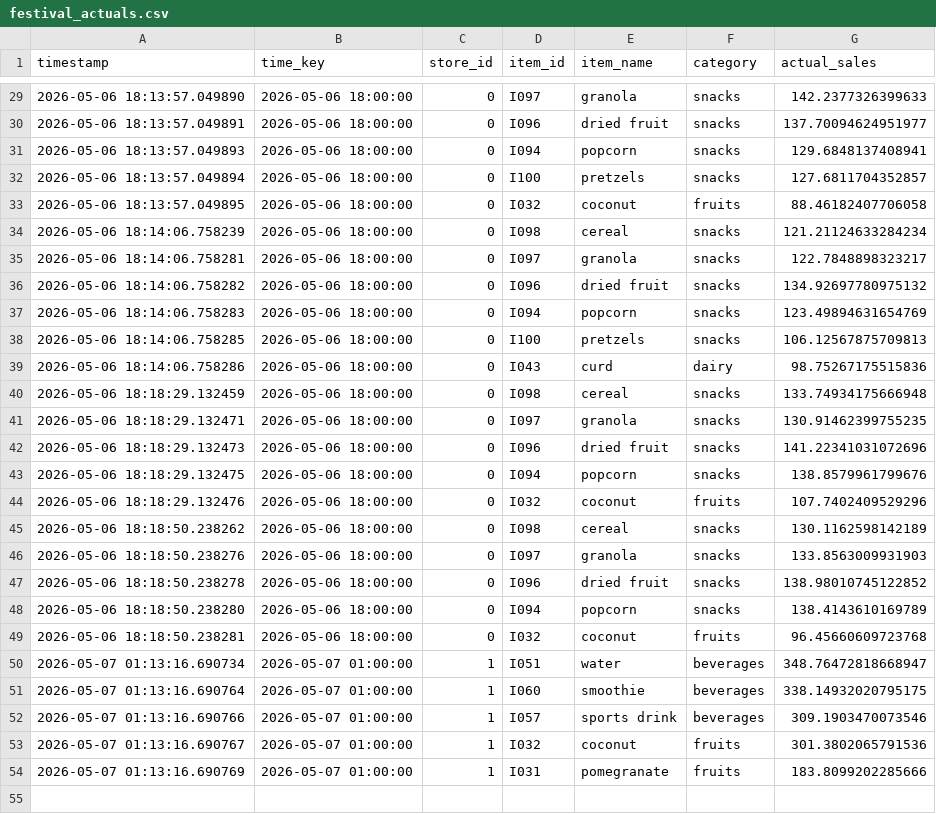
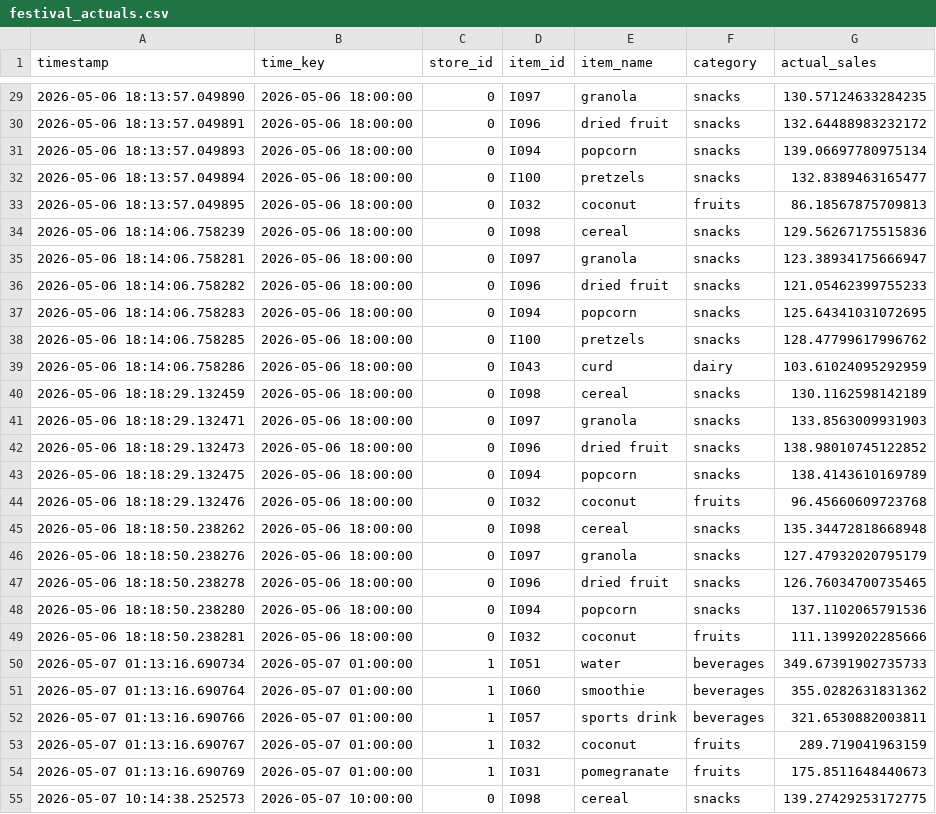
Before and after one commit to sanjanadussa234-oss/smart-grocery-forecasting, a CSV file: logs/festival_actuals.csv, drawn as a sheet; only a part is shown, gaps mark what is left out; the diff covers the shown part only.

```diff
--- a/logs/festival_actuals.csv
+++ b/logs/festival_actuals.csv
@@ -29,26 +29,27 @@ timestamp,time_key,store_id,item_id,item_name,category,actual_sales
-2026-05-06 18:13:57.049890,2026-05-06 18:00:00,0,I097,granola,snacks,142.2377326399633
-2026-05-06 18:13:57.049891,2026-05-06 18:00:00,0,I096,dried fruit,snacks,137.70094624951977
-2026-05-06 18:13:57.049893,2026-05-06 18:00:00,0,I094,popcorn,snacks,129.6848137408941
-2026-05-06 18:13:57.049894,2026-05-06 18:00:00,0,I100,pretzels,snacks,127.6811704352857
-2026-05-06 18:13:57.049895,2026-05-06 18:00:00,0,I032,coconut,fruits,88.46182407706058
-2026-05-06 18:14:06.758239,2026-05-06 18:00:00,0,I098,cereal,snacks,121.21124633284234
-2026-05-06 18:14:06.758281,2026-05-06 18:00:00,0,I097,granola,snacks,122.7848898323217
-2026-05-06 18:14:06.758282,2026-05-06 18:00:00,0,I096,dried fruit,snacks,134.92697780975132
-2026-05-06 18:14:06.758283,2026-05-06 18:00:00,0,I094,popcorn,snacks,123.49894631654769
-2026-05-06 18:14:06.758285,2026-05-06 18:00:00,0,I100,pretzels,snacks,106.12567875709813
-2026-05-06 18:14:06.758286,2026-05-06 18:00:00,0,I043,curd,dairy,98.75267175515836
-2026-05-06 18:18:29.132459,2026-05-06 18:00:00,0,I098,cereal,snacks,133.74934175666948
-2026-05-06 18:18:29.132471,2026-05-06 18:00:00,0,I097,granola,snacks,130.91462399755235
-2026-05-06 18:18:29.132473,2026-05-06 18:00:00,0,I096,dried fruit,snacks,141.22341031072696
-2026-05-06 18:18:29.132475,2026-05-06 18:00:00,0,I094,popcorn,snacks,138.8579961799676
-2026-05-06 18:18:29.132476,2026-05-06 18:00:00,0,I032,coconut,fruits,107.7402409529296
-2026-05-06 18:18:50.238262,2026-05-06 18:00:00,0,I098,cereal,snacks,130.1162598142189
-2026-05-06 18:18:50.238276,2026-05-06 18:00:00,0,I097,granola,snacks,133.8563009931903
-2026-05-06 18:18:50.238278,2026-05-06 18:00:00,0,I096,dried fruit,snacks,138.98010745122852
-2026-05-06 18:18:50.238280,2026-05-06 18:00:00,0,I094,popcorn,snacks,138.4143610169789
-2026-05-06 18:18:50.238281,2026-05-06 18:00:00,0,I032,coconut,fruits,96.45660609723768
-2026-05-07 01:13:16.690734,2026-05-07 01:00:00,1,I051,water,beverages,348.76472818668947
-2026-05-07 01:13:16.690764,2026-05-07 01:00:00,1,I060,smoothie,beverages,338.14932020795175
-2026-05-07 01:13:16.690766,2026-05-07 01:00:00,1,I057,sports drink,beverages,309.1903470073546
-2026-05-07 01:13:16.690767,2026-05-07 01:00:00,1,I032,coconut,fruits,301.3802065791536
-2026-05-07 01:13:16.690769,2026-05-07 01:00:00,1,I031,pomegranate,fruits,183.8099202285666
+2026-05-06 18:13:57.049890,2026-05-06 18:00:00,0,I097,granola,snacks,130.57124633284235
+2026-05-06 18:13:57.049891,2026-05-06 18:00:00,0,I096,dried fruit,snacks,132.64488983232172
+2026-05-06 18:13:57.049893,2026-05-06 18:00:00,0,I094,popcorn,snacks,139.06697780975134
+2026-05-06 18:13:57.049894,2026-05-06 18:00:00,0,I100,pretzels,snacks,132.8389463165477
+2026-05-06 18:13:57.049895,2026-05-06 18:00:00,0,I032,coconut,fruits,86.18567875709813
+2026-05-06 18:14:06.758239,2026-05-06 18:00:00,0,I098,cereal,snacks,129.56267175515836
+2026-05-06 18:14:06.758281,2026-05-06 18:00:00,0,I097,granola,snacks,123.38934175666947
+2026-05-06 18:14:06.758282,2026-05-06 18:00:00,0,I096,dried fruit,snacks,121.05462399755233
+2026-05-06 18:14:06.758283,2026-05-06 18:00:00,0,I094,popcorn,snacks,125.64341031072695
+2026-05-06 18:14:06.758285,2026-05-06 18:00:00,0,I100,pretzels,snacks,128.47799617996762
+2026-05-06 18:14:06.758286,2026-05-06 18:00:00,0,I043,curd,dairy,103.61024095292959
+2026-05-06 18:18:29.132459,2026-05-06 18:00:00,0,I098,cereal,snacks,130.1162598142189
+2026-05-06 18:18:29.132471,2026-05-06 18:00:00,0,I097,granola,snacks,133.8563009931903
+2026-05-06 18:18:29.132473,2026-05-06 18:00:00,0,I096,dried fruit,snacks,138.98010745122852
+2026-05-06 18:18:29.132475,2026-05-06 18:00:00,0,I094,popcorn,snacks,138.4143610169789
+2026-05-06 18:18:29.132476,2026-05-06 18:00:00,0,I032,coconut,fruits,96.45660609723768
+2026-05-06 18:18:50.238262,2026-05-06 18:00:00,0,I098,cereal,snacks,135.34472818668948
+2026-05-06 18:18:50.238276,2026-05-06 18:00:00,0,I097,granola,snacks,127.47932020795179
+2026-05-06 18:18:50.238278,2026-05-06 18:00:00,0,I096,dried fruit,snacks,126.76034700735465
+2026-05-06 18:18:50.238280,2026-05-06 18:00:00,0,I094,popcorn,snacks,137.1102065791536
+2026-05-06 18:18:50.238281,2026-05-06 18:00:00,0,I032,coconut,fruits,111.1399202285666
+2026-05-07 01:13:16.690734,2026-05-07 01:00:00,1,I051,water,beverages,349.67391902735733
+2026-05-07 01:13:16.690764,2026-05-07 01:00:00,1,I060,smoothie,beverages,355.0282631831362
+2026-05-07 01:13:16.690766,2026-05-07 01:00:00,1,I057,sports drink,beverages,321.6530882003811
+2026-05-07 01:13:16.690767,2026-05-07 01:00:00,1,I032,coconut,fruits,289.719041963159
+2026-05-07 01:13:16.690769,2026-05-07 01:00:00,1,I031,pomegranate,fruits,175.8511648440673
+2026-05-07 10:14:38.252573,2026-05-07 10:00:00,0,I098,cereal,snacks,139.27429253172775
```
Also changed, not shown: 20 added rows and 27 edited cells elsewhere in this file, logs/festival_predictions.csv, logs/single_actuals.csv, 3 other files.
